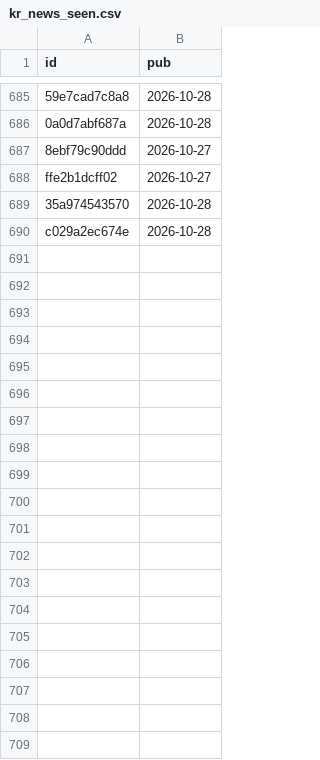
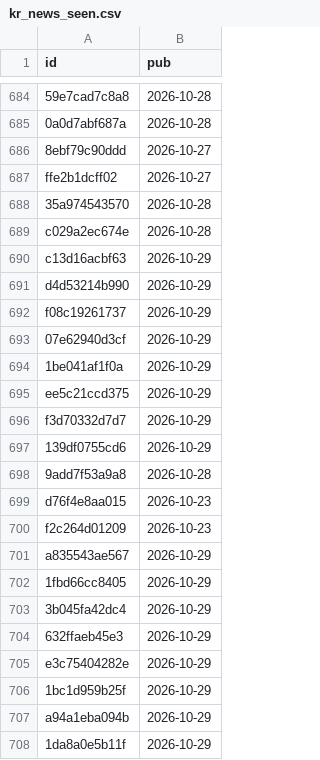
Before and after one commit to kdj950323-glitch/todo, a CSV file: kr-leaders/state/kr_news_seen.csv, drawn as a sheet; only a part is shown, gaps mark what is left out; the diff covers the shown part only.

```diff
--- a/kr-leaders/state/kr_news_seen.csv
+++ b/kr-leaders/state/kr_news_seen.csv
@@ -690 +689,20 @@ ffe2b1dcff02,2026-10-27
 c029a2ec674e,2026-10-28
+c13d16acbf63,2026-10-29
+d4d53214b990,2026-10-29
+f08c19261737,2026-10-29
+07e62940d3cf,2026-10-29
+1be041af1f0a,2026-10-29
+ee5c21ccd375,2026-10-29
+f3d70332d7d7,2026-10-29
+139df0755cd6,2026-10-29
+9add7f53a9a8,2026-10-28
+d76f4e8aa015,2026-10-23
+f2c264d01209,2026-10-23
+a835543ae567,2026-10-29
+1fbd66cc8405,2026-10-29
+3b045fa42dc4,2026-10-29
+632ffaeb45e3,2026-10-29
+e3c75404282e,2026-10-29
+1bc1d959b25f,2026-10-29
+a94a1eba094b,2026-10-29
+1da8a0e5b11f,2026-10-29
```
Also changed, not shown: 30 added rows and 1 removed row elsewhere in this file, kr-leaders/state/kr_flow.csv, kr-leaders/state/leaders_kr.csv, 7 other files.
